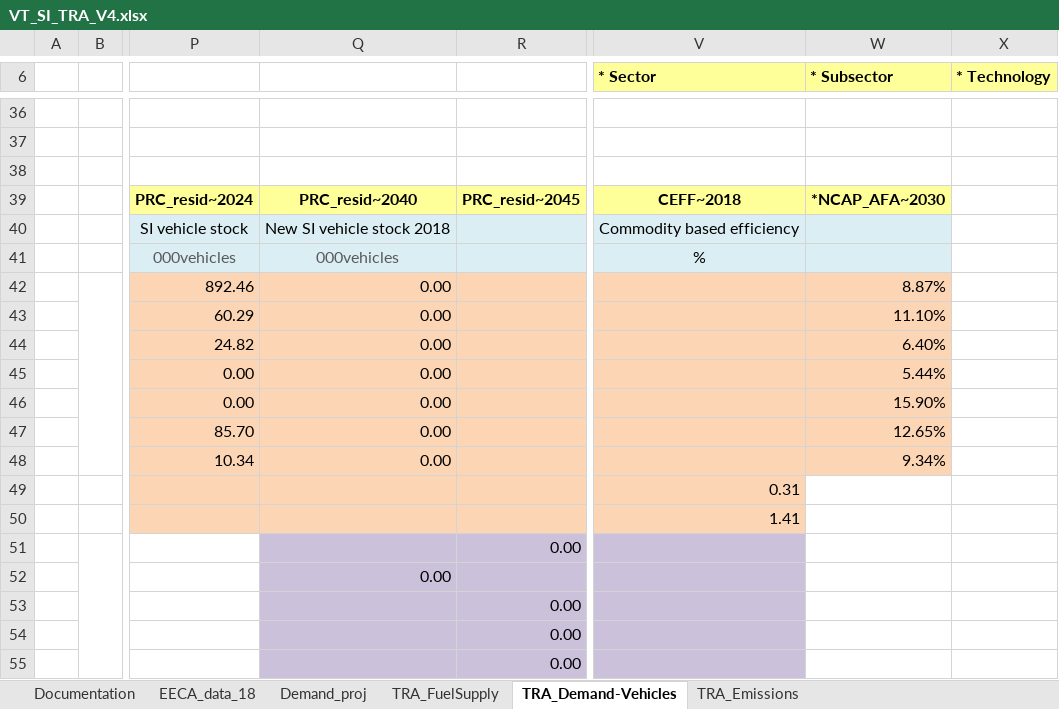
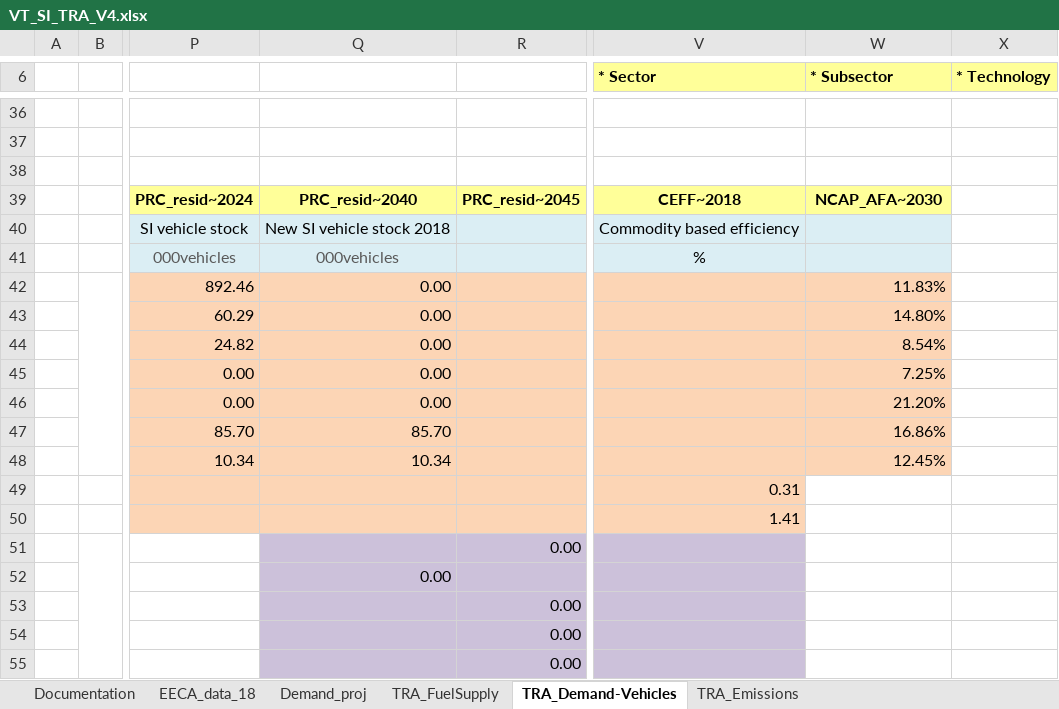
Before and after one commit to akanudia/VerveStacks_NZL_EECA, an Excel workbook: VT_SI_TRA_V4.xlsx, sheet TRA_Demand-Vehicles, drawn as a sheet; only a part is shown, gaps mark what is left out; values as stored, in another font and other column widths than the file's, no borders; the diff names each change by its address in the sheet, - before the commit and + after, or states it on an @@ line.

```diff
--- a/VT_SI_TRA_V4.xlsx (sheet TRA_Demand-Vehicles)
+++ b/VT_SI_TRA_V4.xlsx (sheet TRA_Demand-Vehicles)
-W39 (* Subsector): *NCAP_AFA~2030
+W39 (* Subsector): NCAP_AFA~2030
-W42 (* Subsector): 8.87%
+W42 (* Subsector): 11.83%
-W43 (* Subsector): 11.10%
+W43 (* Subsector): 14.80%
-W44 (* Subsector): 6.40%
+W44 (* Subsector): 8.54%
-W45 (* Subsector): 5.44%
+W45 (* Subsector): 7.25%
-W46 (* Subsector): 15.90%
+W46 (* Subsector): 21.20%
-Q47: 0.00
+Q47: 85.70
-W47 (* Subsector): 12.65%
+W47 (* Subsector): 16.86%
-Q48: 0.00
+Q48: 10.34
-W48 (* Subsector): 9.34%
+W48 (* Subsector): 12.45%
```
Also changed, not shown: VT_NI_TRA_V4.xlsx.
